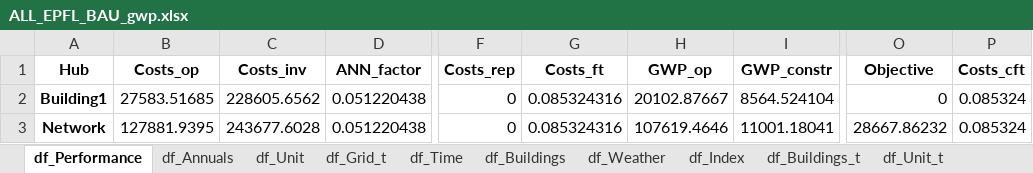
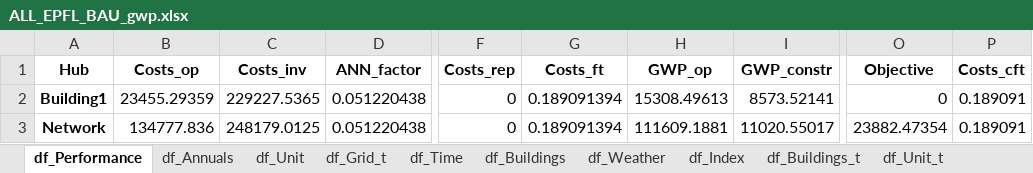
Before and after one commit to sai-ravi-epfl/REHO, an Excel workbook: scripts/template/results/ALL_EPFL_BAU_gwp.xlsx, sheet df_Performance, drawn as a sheet; only a part is shown, gaps mark what is left out; values as stored, in another font and other column widths than the file's, no borders; the diff names each change by its address in the sheet, - before the commit and + after, or states it on an @@ line.

```diff
--- a/scripts/template/results/ALL_EPFL_BAU_gwp.xlsx (sheet df_Performance)
+++ b/scripts/template/results/ALL_EPFL_BAU_gwp.xlsx (sheet df_Performance)
-B2 (Costs_op): 27583.51685
+B2 (Costs_op): 23455.29359
-C2 (Costs_inv): 228605.6562
+C2 (Costs_inv): 229227.5365
-G2:G3 (Costs_ft): 0.085324316
+G2:G3 (Costs_ft): 0.189091394
-H2 (GWP_op): 20102.87667
+H2 (GWP_op): 15308.49613
-I2 (GWP_constr): 8564.524104
+I2 (GWP_constr): 8573.52141
-P2:P3 (Costs_cft): 0.085324
+P2:P3 (Costs_cft): 0.189091
-B3 (Costs_op): 127881.9395
+B3 (Costs_op): 134777.836
-C3 (Costs_inv): 243677.6028
+C3 (Costs_inv): 248179.0125
-H3 (GWP_op): 107619.4646
+H3 (GWP_op): 111609.1881
-I3 (GWP_constr): 11001.18041
+I3 (GWP_constr): 11020.55017
-O3 (Objective): 28667.86232
+O3 (Objective): 23882.47354
```
Also changed, not shown: sheet df_Unit_t, sheet df_Streams_t, sheet df_Grid_t, sheet df_Buildings_t, sheet df_Economics, sheet df_KPIs, 3 more sheets, 15 other files.
